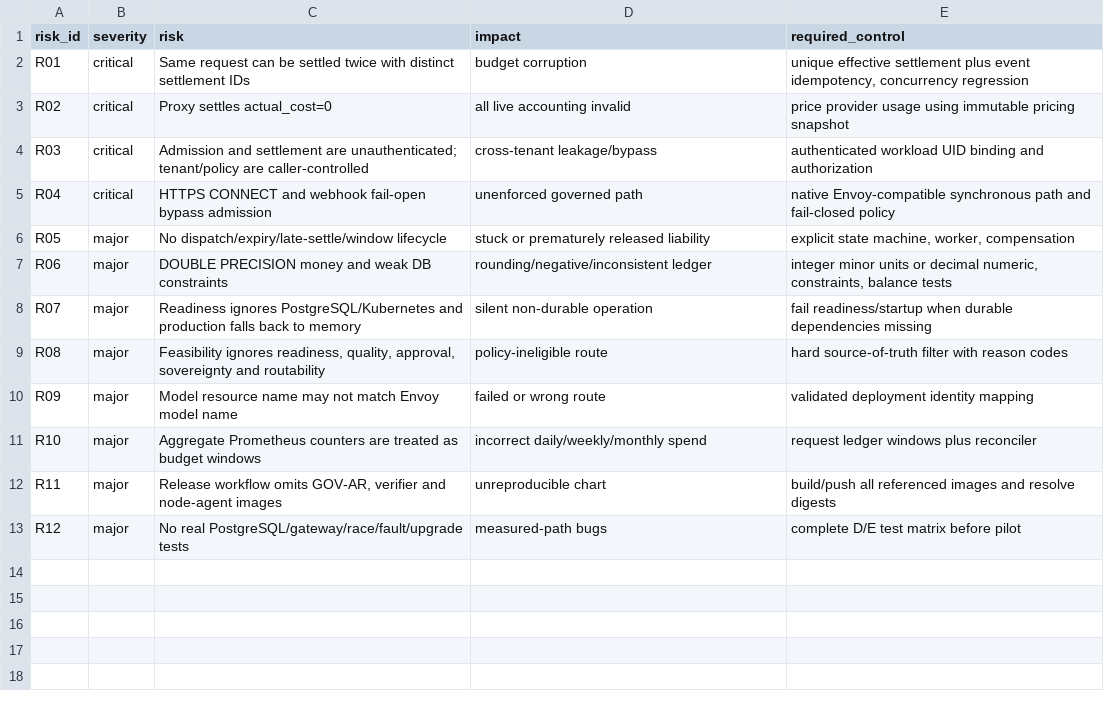
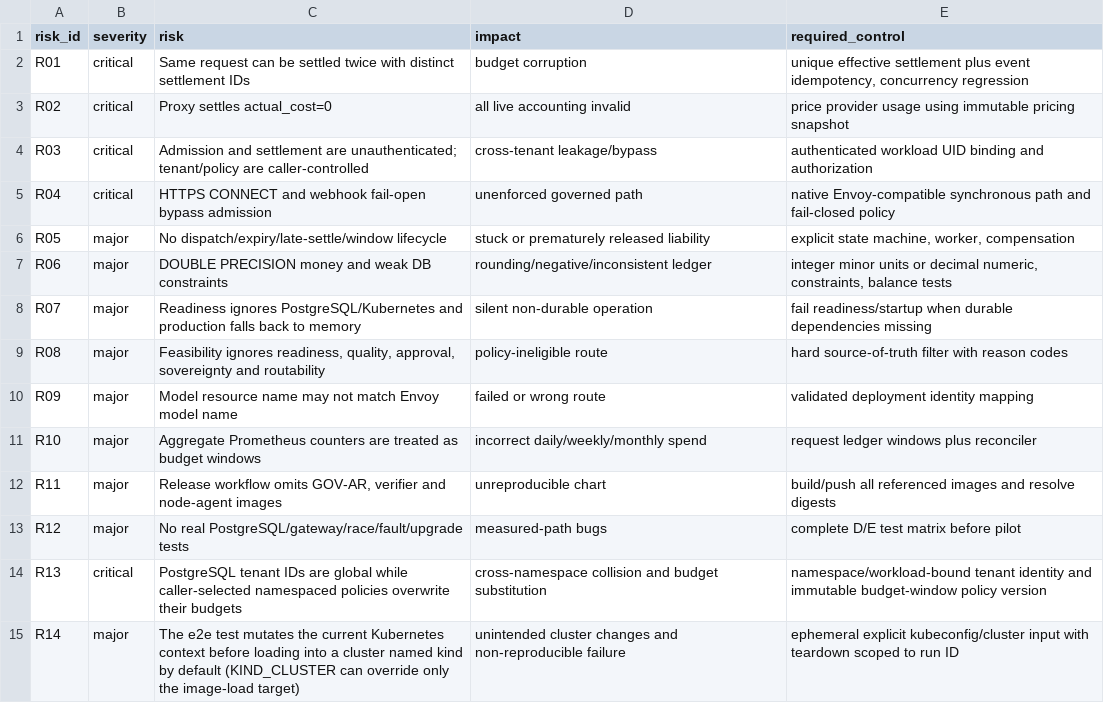
Before and after one commit to ihsenalaya/ai-sovereign-finops-operator, a CSV file: article3/operator_audit/risk_register.csv, drawn as a sheet; the diff names each change by its address in the sheet, - before the commit and + after, or states it on an @@ line.

Commit message:
audit(article3): repair source-derived operator inventory

```diff
--- a/article3/operator_audit/risk_register.csv
+++ b/article3/operator_audit/risk_register.csv
+row 14: R13 | critical | PostgreSQL tenant IDs are global while caller-selected namespaced policies overwrite their budgets | cross-namespace collision and budget substitution | namespace/workload-bound tenant identity and immutable budget-window policy version
+row 15: R14 | major | The e2e test mutates the current Kubernetes context before loading into a cluster named kind by default (KIND_CLUSTER can override only the image-load target) | unintended cluster changes and non-reproducible failure | ephemeral explicit kubeconfig/cluster input with teardown scoped to run ID
```
Also changed, not shown: article3/operator_audit/controller_inventory.csv, article3/operator_audit/crd_inventory.csv, 5 other files.
